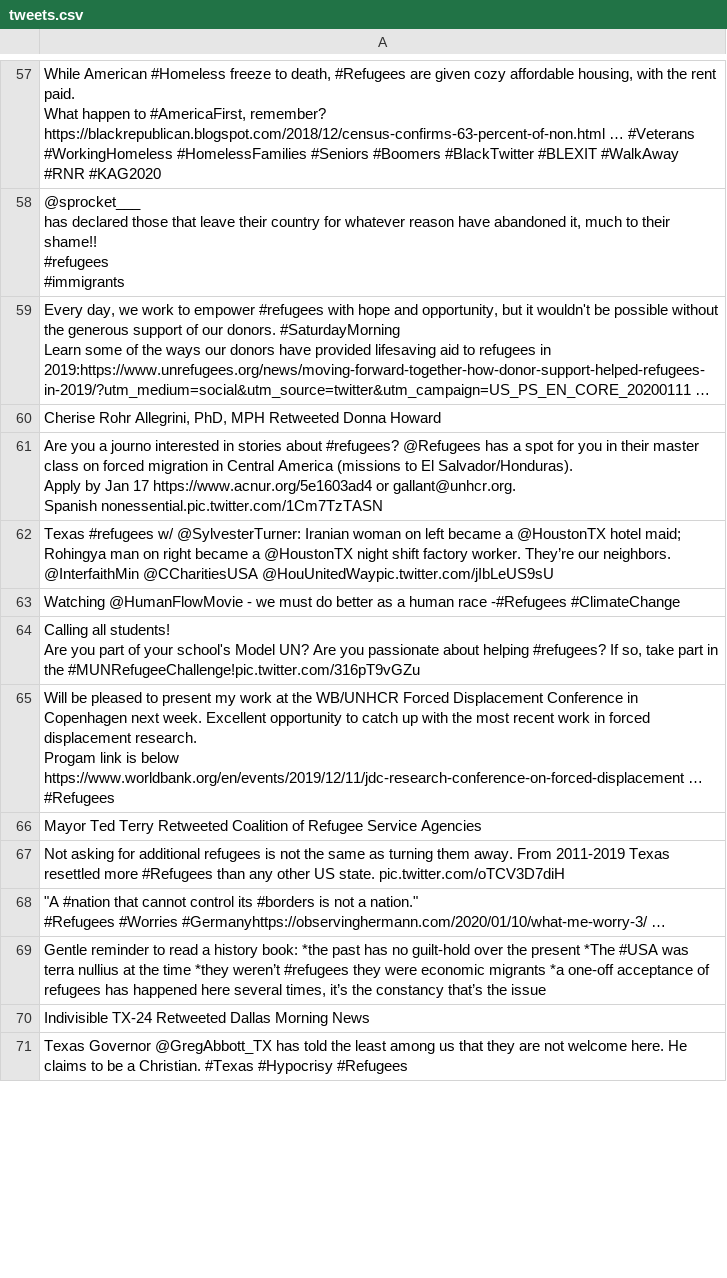
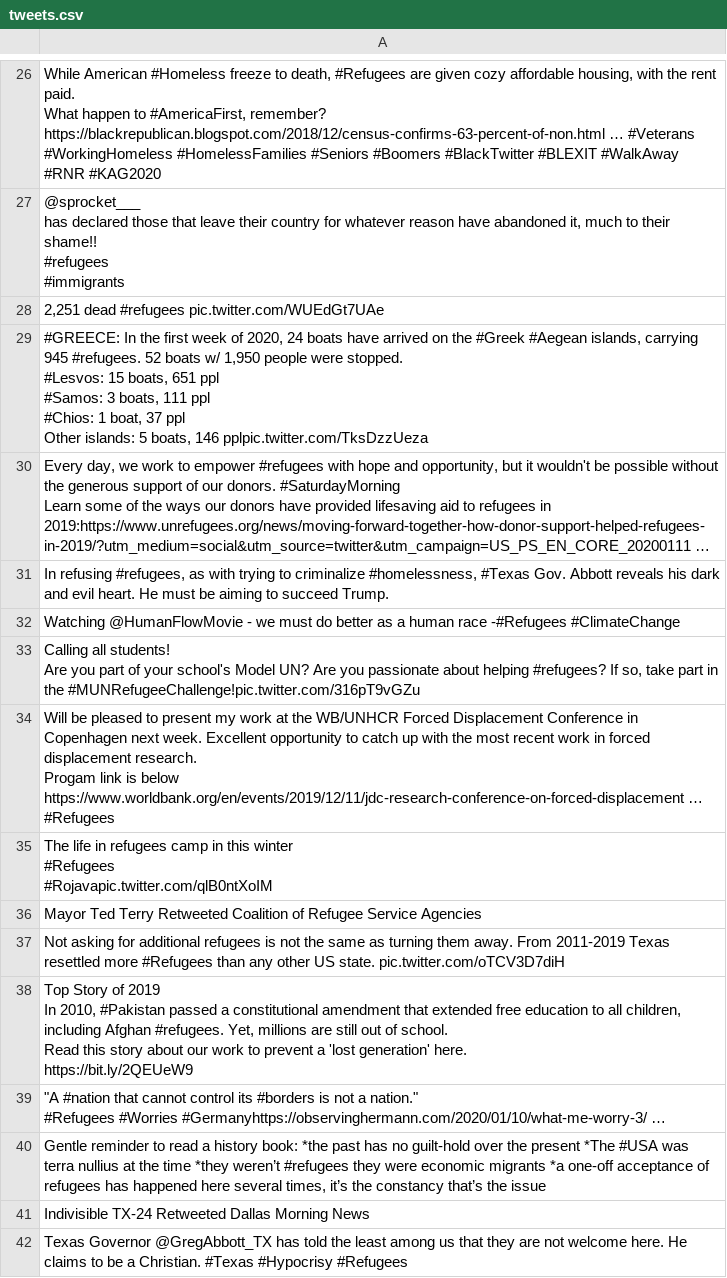
Before and after one commit to jakobzhao/refugee, a CSV file: tweets/assets/tweets.csv, drawn as a sheet; only a part is shown, gaps mark what is left out; removed rows and columns are numbered as before the commit, all else as after; ↵ is a line break in a cell; the diff covers the shown part only; the diff names each change by its address in the sheet, - before the commit and + after, or states it on an @@ line.

Commit message:
Daily Tweet Data

```diff
--- a/tweets/assets/tweets.csv
+++ b/tweets/assets/tweets.csv
+row 28: 2,251 dead #refugees pic.twitter.com/WUEdGt7UAe
+row 29: #GREECE: In the first week of 2020, 24 boats have arrived on the #Greek #Aegean islands, carrying 945 #refugees. 52 boats w/ 1,950 people were stopped. ↵ #Lesvos: 15 boats, 651 ppl ↵ #Samos: 3 boats, 111 ppl ↵ #Chios: 1 boat, 37 ppl ↵ Other islands: 5 boats, 146 pplpic.twitter.com/TksDzzUeza
-A31: Cherise Rohr Allegrini, PhD, MPH Retweeted Donna Howard
+A31: In refusing #refugees, as with trying to criminalize #homelessness, #Texas Gov. Abbott reveals his dark and evil heart. He must be aiming to succeed Trump.
-row 61: Are you a journo interested in stories about #refugees? @Refugees has a spot for you in their master class on forced migration in Central America (missions to El Salvador/Honduras). ↵ Apply by Jan 17 https://www.acnur.org/5e1603ad4 or gallant@unhcr.org. ↵ Spanish nonessential.pic.twitter.com/1Cm7TzTASN
-row 62: Texas #refugees w/ @SylvesterTurner: Iranian woman on left became a @HoustonTX hotel maid; Rohingya man on right became a @HoustonTX night shift factory worker. They’re our neighbors. @InterfaithMin @CCharitiesUSA @HouUnitedWaypic.twitter.com/jIbLeUS9sU
+row 35: The life in refugees camp in this winter ↵ #Refugees ↵ #Rojavapic.twitter.com/qlB0ntXoIM
+row 38: Top Story of 2019 ↵ In 2010, #Pakistan passed a constitutional amendment that extended free education to all children, including Afghan #refugees. Yet, millions are still out of school. ↵ Read this story about our work to prevent a 'lost generation' here. ↵ https://bit.ly/2QEUeW9
```
Also changed, not shown: 11 added rows, 33 removed rows and 14 edited cells elsewhere in this file, tweets/assets/africa/tweets.csv, tweets/assets/asia/tweets.csv, 29 other files.
